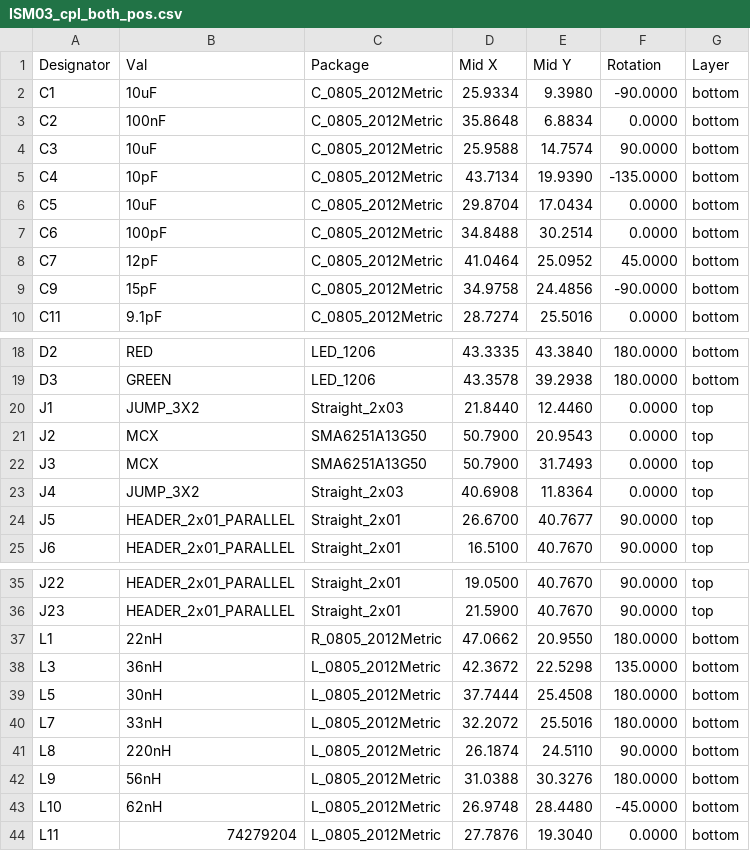
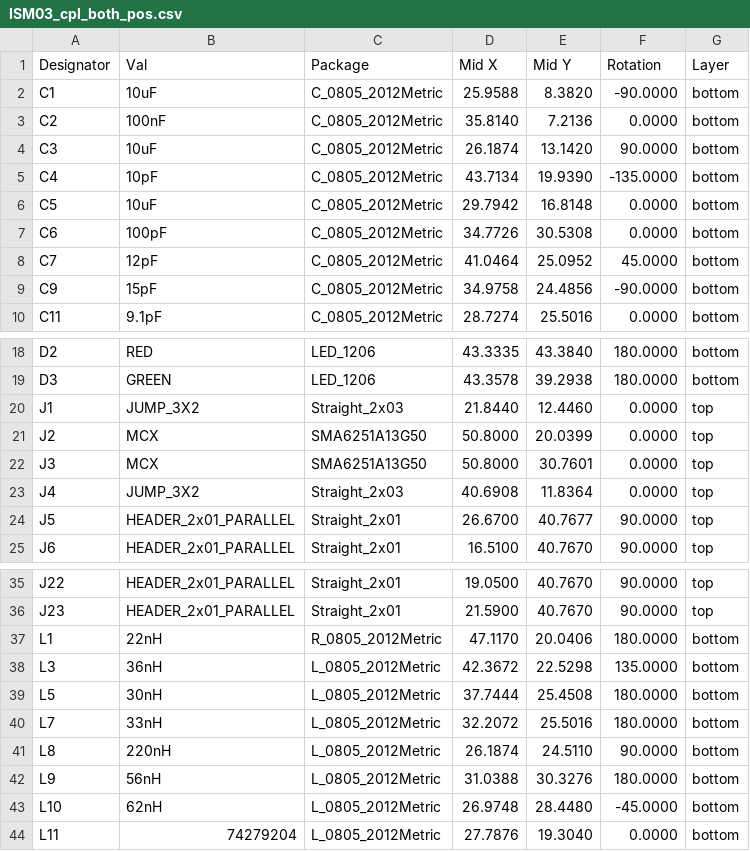
Before and after one commit to mlab-modules/ISM03, a CSV file: hw/cam_profi/assembly/PnP/ISM03_cpl_both_pos.csv, drawn as a sheet; only a part is shown, gaps mark what is left out.

```diff
--- a/hw/cam_profi/assembly/PnP/ISM03_cpl_both_pos.csv
+++ b/hw/cam_profi/assembly/PnP/ISM03_cpl_both_pos.csv
@@ -1,8 +1,8 @@
 Designator,Val,Package,Mid X,Mid Y,Rotation,Layer
-"C1","10uF","C_0805_2012Metric",25.9334,9.3980,-90.0000,bottom
-"C2","100nF","C_0805_2012Metric",35.8648,6.8834,0.0000,bottom
-"C3","10uF","C_0805_2012Metric",25.9588,14.7574,90.0000,bottom
+"C1","10uF","C_0805_2012Metric",25.9588,8.3820,-90.0000,bottom
+"C2","100nF","C_0805_2012Metric",35.8140,7.2136,0.0000,bottom
+"C3","10uF","C_0805_2012Metric",26.1874,13.1420,90.0000,bottom
 "C4","10pF","C_0805_2012Metric",43.7134,19.9390,-135.0000,bottom
-"C5","10uF","C_0805_2012Metric",29.8704,17.0434,0.0000,bottom
-"C6","100pF","C_0805_2012Metric",34.8488,30.2514,0.0000,bottom
+"C5","10uF","C_0805_2012Metric",29.7942,16.8148,0.0000,bottom
+"C6","100pF","C_0805_2012Metric",34.7726,30.5308,0.0000,bottom
 "C7","12pF","C_0805_2012Metric",41.0464,25.0952,45.0000,bottom
@@ -20,4 +20,4 @@ Designator,Val,Package,Mid X,Mid Y,Rotation,Layer
 "J1","JUMP_3X2","Straight_2x03",21.8440,12.4460,0.0000,top
-"J2","MCX","SMA6251A13G50",50.7900,20.9543,0.0000,top
-"J3","MCX","SMA6251A13G50",50.7900,31.7493,0.0000,top
+"J2","MCX","SMA6251A13G50",50.8000,20.0399,0.0000,top
+"J3","MCX","SMA6251A13G50",50.8000,30.7601,0.0000,top
 "J4","JUMP_3X2","Straight_2x03",40.6908,11.8364,0.0000,top
@@ -36,3 +36,3 @@ Designator,Val,Package,Mid X,Mid Y,Rotation,Layer
 "J23","HEADER_2x01_PARALLEL","Straight_2x01",21.5900,40.7670,90.0000,top
-"L1","22nH","R_0805_2012Metric",47.0662,20.9550,180.0000,bottom
+"L1","22nH","R_0805_2012Metric",47.1170,20.0406,180.0000,bottom
 "L3","36nH","L_0805_2012Metric",42.3672,22.5298,135.0000,bottom
```
Also changed, not shown: hw/cam_profi/assembly/gerbers/PnP/ISM03_cpl_bottom_pos.csv, hw/cam_profi/assembly/gerbers/PnP/ISM03_cpl_top_pos.csv, 36 other files.
